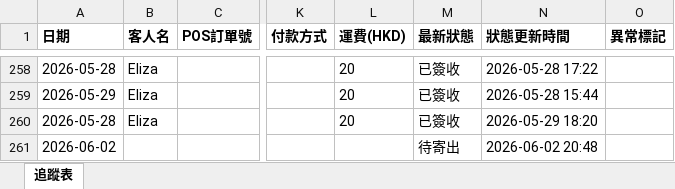
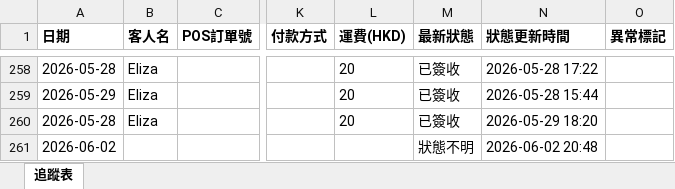
Before and after one commit to elizapoon084/sf-tracking, an Excel workbook: data/tracking.xlsx, sheet 追蹤表, drawn as a sheet; only a part is shown, gaps mark what is left out; values as stored, in another font and other column widths than the file's, no borders; the diff names each change by its address in the sheet, - before the commit and + after, or states it on an @@ line.

Commit message:
auto: 更新運單狀態 2026-06-03 15:00

```diff
--- a/data/tracking.xlsx (sheet 追蹤表)
+++ b/data/tracking.xlsx (sheet 追蹤表)
-M261 (最新狀態): 待寄出
+M261 (最新狀態): 狀態不明
```
